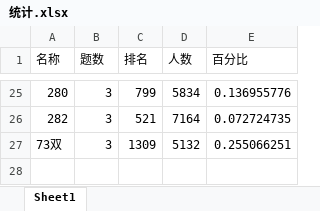
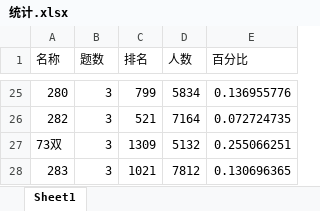
Before and after one commit to CA2528357431/leetcode-note, an Excel workbook: 统计.xlsx, sheet Sheet1, drawn as a sheet; only a part is shown, gaps mark what is left out; values as stored, in another font and other column widths than the file's, no borders; charts and pictures not drawn; the diff names each change by its address in the sheet, - before the commit and + after, or states it on an @@ line.

```diff
--- a/统计.xlsx (sheet Sheet1)
+++ b/统计.xlsx (sheet Sheet1)
+row 28: 283 | 3 | 1021 | 7812 | 0.130696365
```
Also changed, not shown: charts or pictures, 9 other files.
